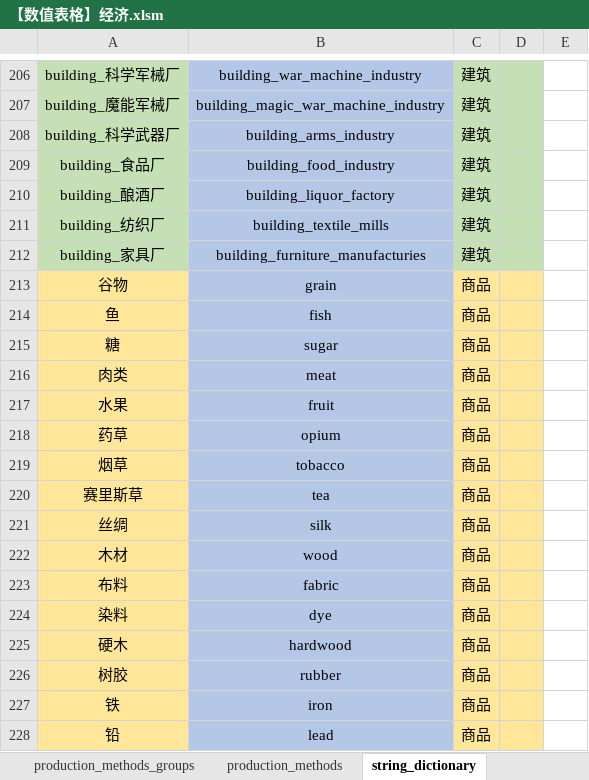
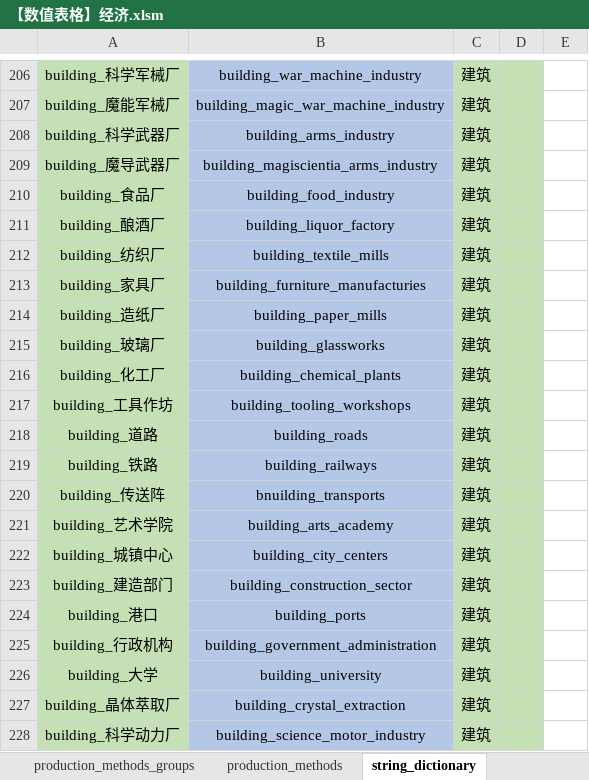
Before and after one commit to YFFtYHwsdj/Aurora-of-Magiscientia, an Excel workbook: 设定/数值设定/aom数值/【数值表格】经济.xlsm, sheet string_dictionary, drawn as a sheet; only a part is shown, gaps mark what is left out; the shorter side is filled out with more unchanged rows; values as stored, in another font and other column widths than the file's, no borders; conditional formats not drawn; the diff covers the shown part only; the diff names each change by its address in the sheet, - before the commit and + after, or states it on an @@ line.

```diff
--- a/设定/数值设定/aom数值/【数值表格】经济.xlsm (sheet string_dictionary)
+++ b/设定/数值设定/aom数值/【数值表格】经济.xlsm (sheet string_dictionary)
+row 209: building_魔导武器厂 | building_magiscientia_arms_industry | 建筑
+row 214: building_造纸厂 | building_paper_mills | 建筑
+row 215: building_玻璃厂 | building_glassworks | 建筑
+row 216: building_化工厂 | building_chemical_plants | 建筑
+row 217: building_工具作坊 | building_tooling_workshops | 建筑
+row 218: building_道路 | building_roads | 建筑
+row 219: building_铁路 | building_railways | 建筑
+row 220: building_传送阵 | bnuilding_transports | 建筑
+row 221: building_艺术学院 | building_arts_academy | 建筑
+row 222: building_城镇中心 | building_city_centers | 建筑
+row 223: building_建造部门 | building_construction_sector | 建筑
+row 224: building_港口 | building_ports | 建筑
+row 225: building_行政机构 | building_government_administration | 建筑
+row 226: building_大学 | building_university | 建筑
+row 227: building_晶体萃取厂 | building_crystal_extraction | 建筑
+row 228: building_科学动力厂 | building_science_motor_industry | 建筑
```
Also changed, not shown: 25 added rows elsewhere in this sheet, sheet buildings, 设定/数值设定/aom数值/!【数值设定】生产方式.xlsm.
